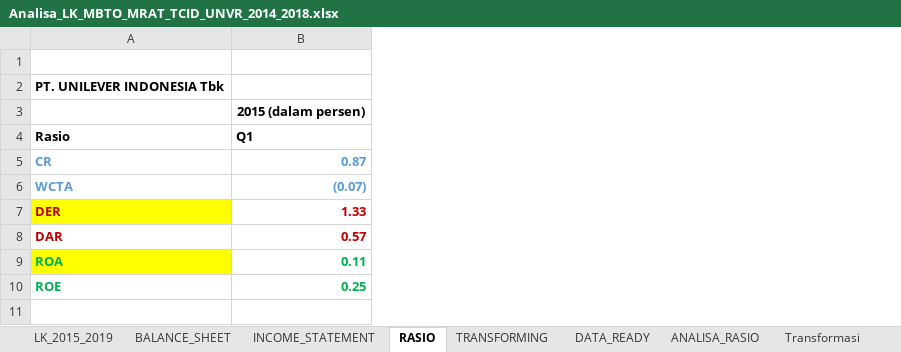
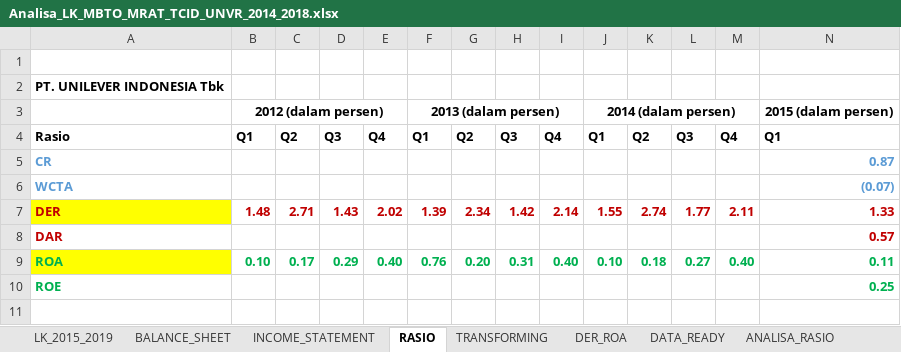
Before and after one commit to yulisetyo/kuliah, an Excel workbook: SKRIPSI/Analisa_LK_MBTO_MRAT_TCID_UNVR_2014_2018.xlsx, sheet RASIO, drawn as a sheet; only a part is shown; values as stored, in another font and other column widths than the file's, no borders; the diff names each change by its address in the sheet, - before the commit and + after, or states it on an @@ line.

Commit message:
penambahan perhitungan rasio

```diff
--- a/SKRIPSI/Analisa_LK_MBTO_MRAT_TCID_UNVR_2014_2018.xlsx (sheet RASIO)
+++ b/SKRIPSI/Analisa_LK_MBTO_MRAT_TCID_UNVR_2014_2018.xlsx (sheet RASIO)
+sheet tab: DER_ROA
+column B, rows 3-9: 2012 (dalam persen) | Q1 |  |  | 1.48 |  | 0.10
+column C, rows 4-9: Q2 |  |  | 2.71 |  | 0.17
+column D, rows 4-9: Q3 |  |  | 1.43 |  | 0.29
+column E, rows 4-9: Q4 |  |  | 2.02 |  | 0.40
+column F, rows 3-9: 2013 (dalam persen) | Q1 |  |  | 1.39 |  | 0.76
+column G, rows 4-9: Q2 |  |  | 2.34 |  | 0.20
+column H, rows 4-9: Q3 |  |  | 1.42 |  | 0.31
+column I, rows 4-9: Q4 |  |  | 2.14 |  | 0.40
+column J, rows 3-9: 2014 (dalam persen) | Q1 |  |  | 1.55 |  | 0.10
+column K, rows 4-9: Q2 |  |  | 2.74 |  | 0.18
+column L, rows 4-9: Q3 |  |  | 1.77 |  | 0.27
+column M, rows 4-9: Q4 |  |  | 2.11 |  | 0.40
```
Also changed, not shown: sheet TRANSFORMING, other sheet tabs, charts or pictures.
